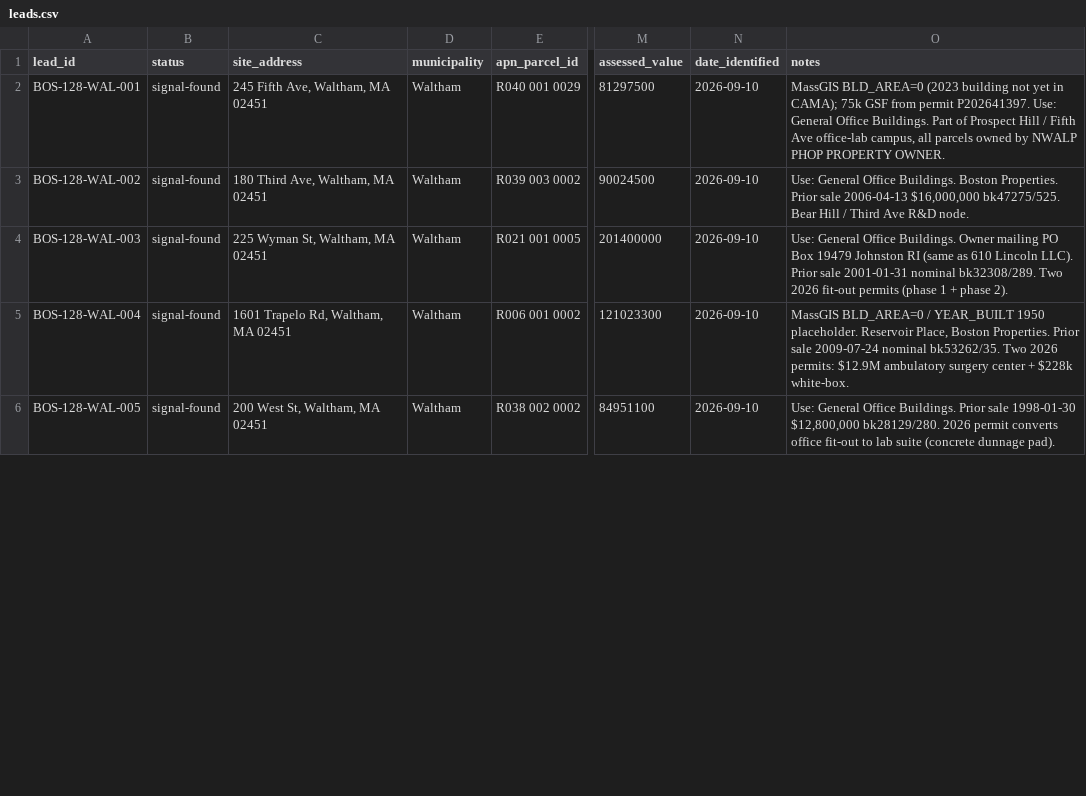
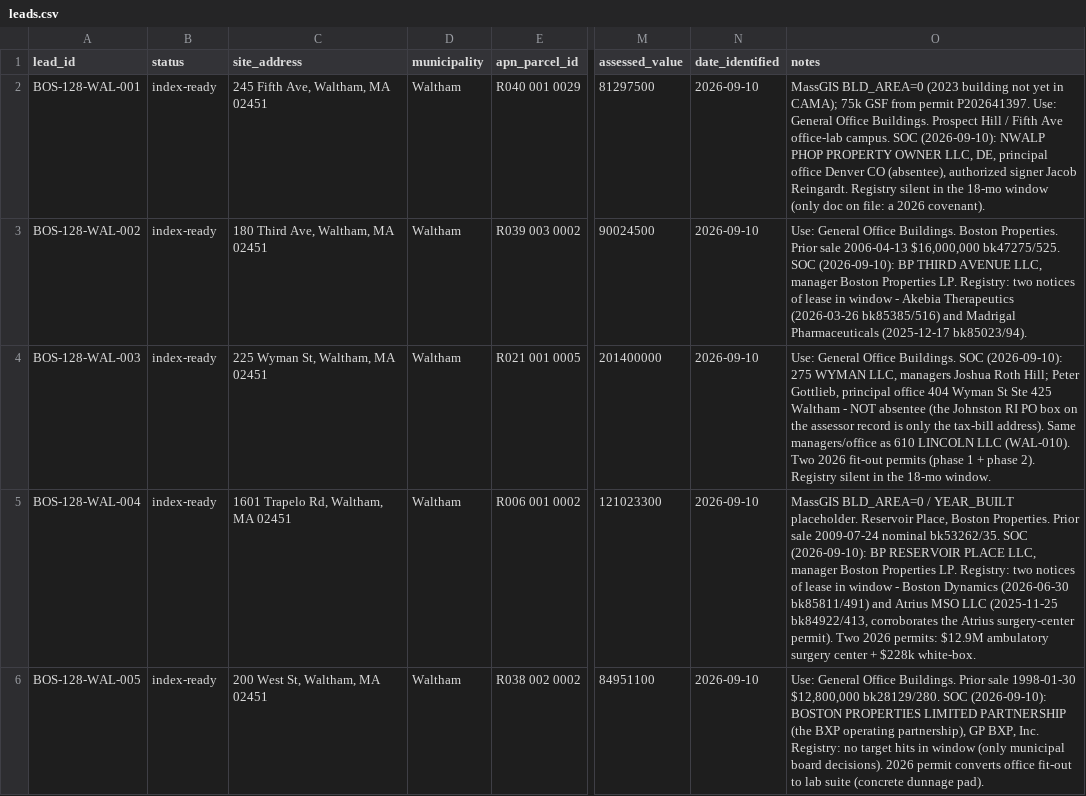
Before and after one commit to viabolat/cre-radar, a CSV file: data/leads.csv, drawn as a sheet; only a part is shown, gaps mark what is left out; the diff covers the shown part only; the diff names each change by its address in the sheet, - before the commit and + after, or states it on an @@ line.

Commit message:
Fold Middlesex South registry + SOC diligence into the index
Integrates the VPN-enabled Claude-for-Chrome diligence workbook
(data/evidence/_registry/waltham-middlesex-south-soc-diligence-2026-09-10.xlsx).

- entities.csv: full SOC data for 9 of 10 owners — legal name, entity ID,
  domestic state, principal office, managers/signers, latest Annual Report.
  WAL-008 (Zee Em Trust 11) has no SOC record: suspected MA nominee/realty
  trust, trustee unresolved.
- signals.csv: SIG-015..SIG-022 — 4 recorded notices of lease (Akebia,
  Madrigal, Boston Dynamics, Atrius MSO), 2 new mortgages (Ally blanket
  portfolio refi on WAL-007, Beacon Bank on WAL-009), 1 confirmatory deed
  (WAL-007), 1 unconfirmed financing agreement (WAL-006). Document images
  not pulled — dollar amounts and lease terms blank, confidence capped at med.
- leads.csv: notes carry the SOC/registry facts; WAL-003 and WAL-010
  absentee flags corrected (Johnston RI PO box is tax-bill only). Status:
  9 of 10 index-ready; WAL-008 held at signal-found.
- field-dictionary.md: new signal types new-mortgage, ownership-transfer,
  financing-agreement; tax-lien tightened to require an unpaid balance;
  registry-index-only hits capped at med confidence.
- blinded-index-BOS-128.md: 9 index-ready entries with registry-strengthened
  intent triggers; owner and contact rows locked.

```diff
--- a/data/leads.csv
+++ b/data/leads.csv
-B2:B6 (status): signal-found
+B2:B6 (status): index-ready
-O2 (notes): …Office Buildings. Part of Prospect Hill / Fifth Ave office-lab campus, all parcels owned by NWALP PHOP PROPERTY OWNER.
+O2 (notes): …Office Buildings. Prospect Hill / Fifth Ave office-lab campus. SOC (2026-09-10): NWALP PHOP PROPERTY OWNER LLC, DE, principal office Denver CO (absentee), authorized signer Jacob Reingardt. Registry silent in the 18-mo window (only doc on file: a 2026 covenant).
-O3 (notes): …$16,000,000 bk47275/525. Bear Hill / Third Ave R&D node.
+O3 (notes): …$16,000,000 bk47275/525. SOC (2026-09-10): BP THIRD AVENUE LLC, manager Boston Properties LP. Registry: two notices of lease in window - Akebia Therapeutics (2026-03-26 bk85385/516) and Madrigal Pharmaceuticals (2025-12-17 bk85023/94).
-O4 (notes): …Office Buildings. Owner mailing PO Box 19479 Johnston RI (same as 610 Lincoln LLC). Prior sale 2001-01-31 nominal bk32308/289. Two 2026 fit-out permits (phase 1 + phase 2).
+O4 (notes): …Office Buildings. SOC (2026-09-10): 275 WYMAN LLC, managers Joshua Roth Hill; Peter Gottlieb, principal office 404 Wyman St Ste 425 Waltham - NOT absentee (the Johnston RI PO box on the assessor record is only the tax-bill address). Same managers/office as 610 LINCOLN LLC (WAL-010). Two 2026 fit-out permits (phase 1 + phase 2). Registry silent in the 18-mo window.
-O5 (notes): …/ YEAR_BUILT 1950 placeholder. Reservoir Place, Boston Properties. Prior sale 2009-07-24 nominal bk53262/35. Two 2026…
+O5 (notes): …/ YEAR_BUILT placeholder. Reservoir Place, Boston Properties. Prior sale 2009-07-24 nominal bk53262/35. SOC (2026-09-10): BP RESERVOIR PLACE LLC, manager Boston Properties LP. Registry: two notices of lease in window - Boston Dynamics (2026-06-30 bk85811/491) and Atrius MSO LLC (2025-11-25 bk84922/413, corroborates the Atrius surgery-center permit). Two 2026…
-O6 (notes): …$12,800,000 bk28129/280. 2026 permit…
+O6 (notes): …$12,800,000 bk28129/280. SOC (2026-09-10): BOSTON PROPERTIES LIMITED PARTNERSHIP (the BXP operating partnership), GP BXP, Inc. Registry: no target hits in window (only municipal board decisions). 2026 permit…
```
Also changed, not shown: 9 edited cells elsewhere in this file, data/entities.csv, data/signals.csv, 4 other files.
